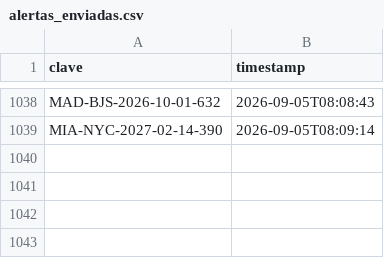
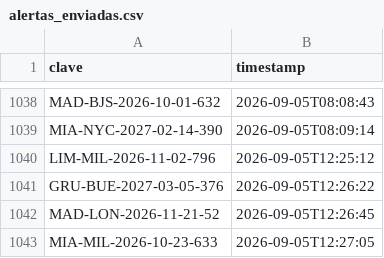
Before and after one commit to Felipebarv25/app-vuelos, a CSV file: datos/alertas_enviadas.csv, drawn as a sheet; only a part is shown, gaps mark what is left out; the diff names each change by its address in the sheet, - before the commit and + after, or states it on an @@ line.

```diff
--- a/datos/alertas_enviadas.csv
+++ b/datos/alertas_enviadas.csv
+row 1040: LIM-MIL-2026-11-02-796 | 2026-09-05T12:25:12
+row 1041: GRU-BUE-2027-03-05-376 | 2026-09-05T12:26:22
+row 1042: MAD-LON-2026-11-21-52 | 2026-09-05T12:26:45
+row 1043: MIA-MIL-2026-10-23-633 | 2026-09-05T12:27:05
```
Also changed, not shown: 2 other files.
